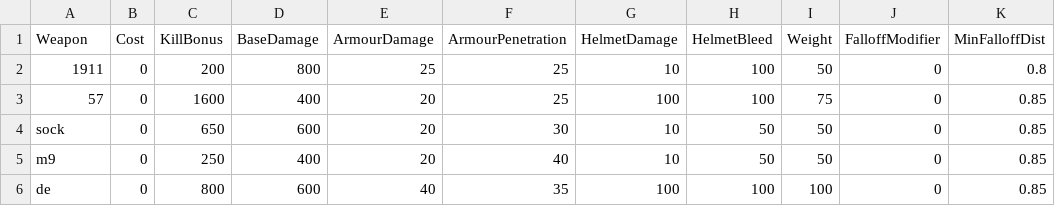
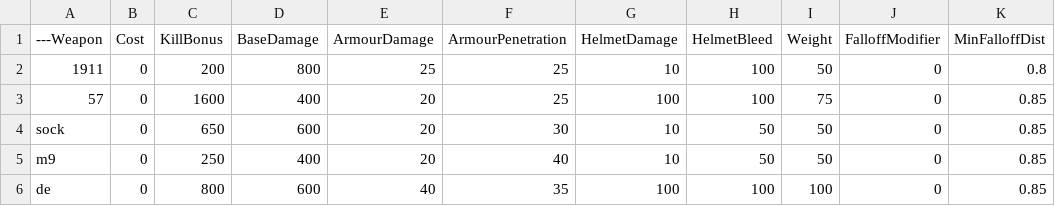
Before and after one commit to Pythox-Studios-Offical/BalancingTablepythoxstudios, a CSV file: BalancingTable.csv, drawn as a sheet; only a part is shown; the diff names each change by its address in the sheet, - before the commit and + after, or states it on an @@ line.

Commit message:
Update BalancingTable.csv

```diff
--- a/BalancingTable.csv
+++ b/BalancingTable.csv
-A1: Weapon
+A1: ---Weapon
```
